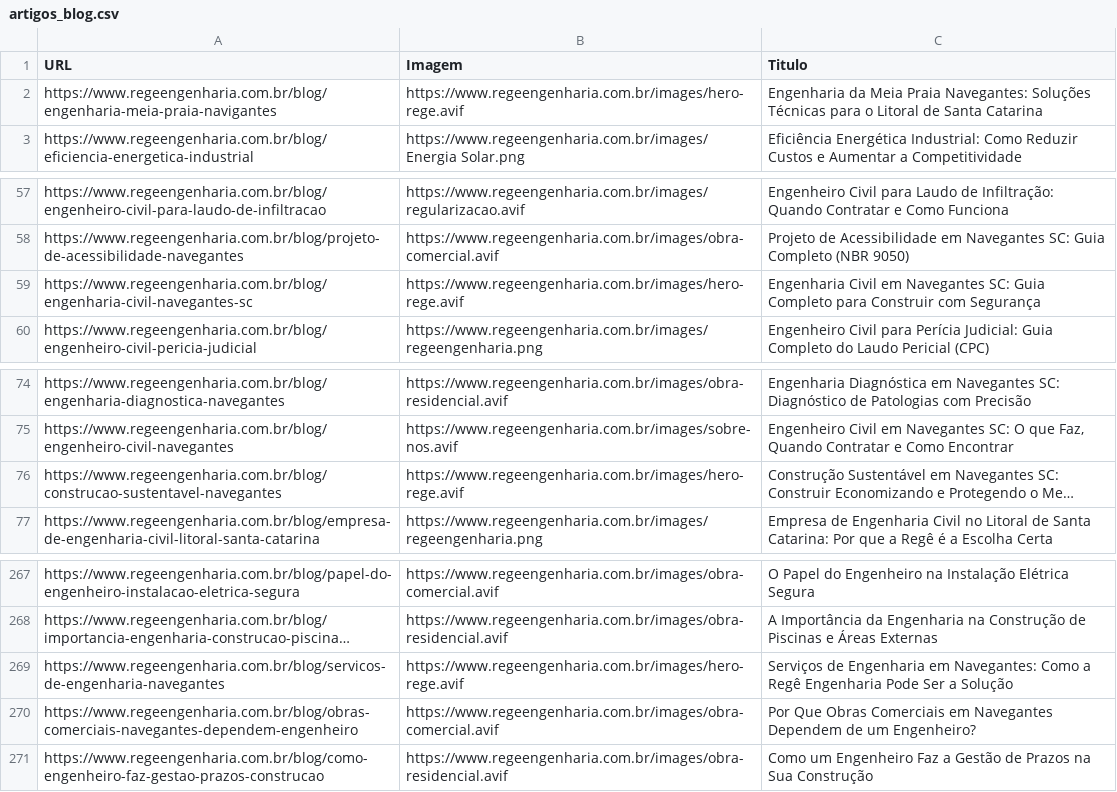
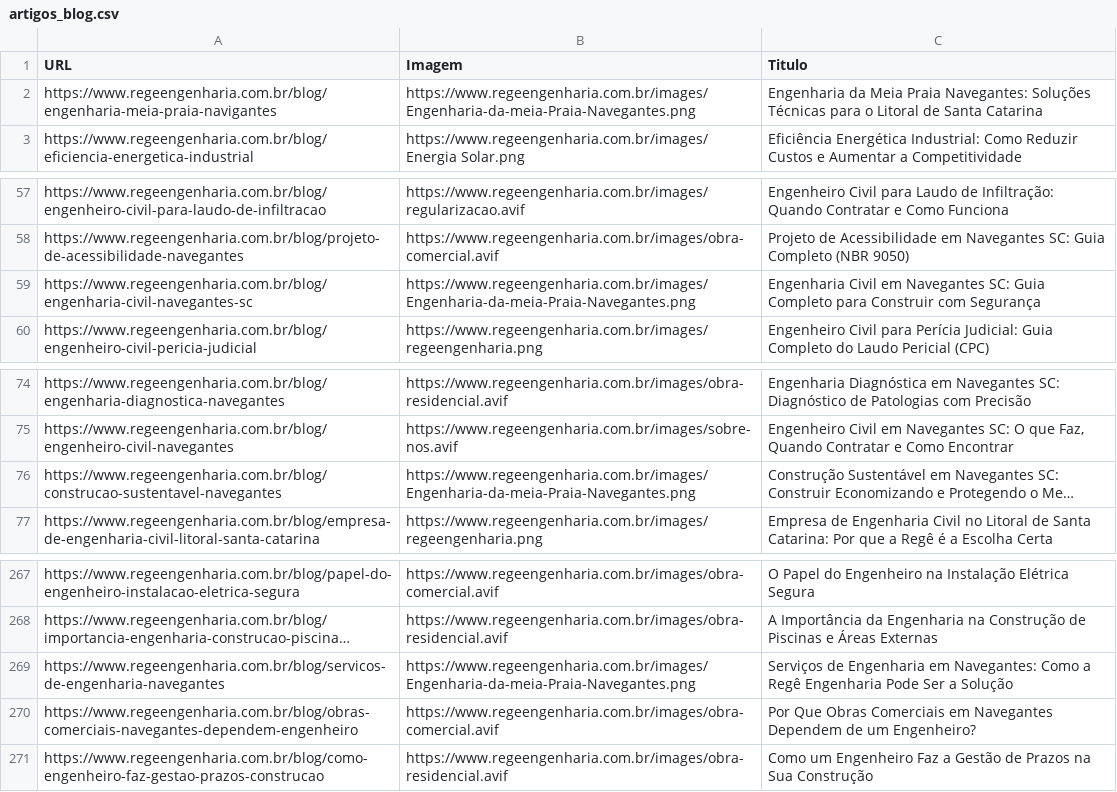
Before and after one commit to zuniojr/rege-engenharia, a CSV file: artigos_blog.csv, drawn as a sheet; only a part is shown, gaps mark what is left out; long unchanged cells end in …; the diff names each change by its address in the sheet, - before the commit and + after, or states it on an @@ line.

Commit message:
Atualizando imagens dos posts do blog

```diff
--- a/artigos_blog.csv
+++ b/artigos_blog.csv
-B2 (Imagem): https://www.regeengenharia.com.br/images/hero-rege.avif
+B2 (Imagem): https://www.regeengenharia.com.br/images/Engenharia-da-meia-Praia-Navegantes.png
-B59 (Imagem): https://www.regeengenharia.com.br/images/hero-rege.avif
+B59 (Imagem): https://www.regeengenharia.com.br/images/Engenharia-da-meia-Praia-Navegantes.png
-B76 (Imagem): https://www.regeengenharia.com.br/images/hero-rege.avif
+B76 (Imagem): https://www.regeengenharia.com.br/images/Engenharia-da-meia-Praia-Navegantes.png
-B269 (Imagem): https://www.regeengenharia.com.br/images/hero-rege.avif
+B269 (Imagem): https://www.regeengenharia.com.br/images/Engenharia-da-meia-Praia-Navegantes.png
```
Also changed, not shown: 21 other files.
